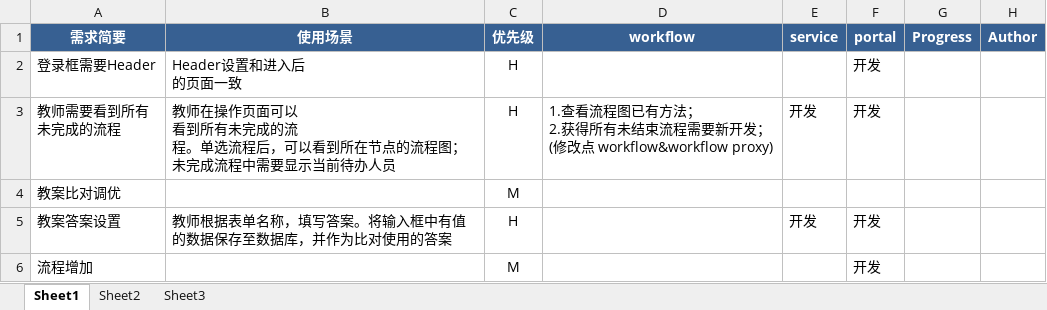
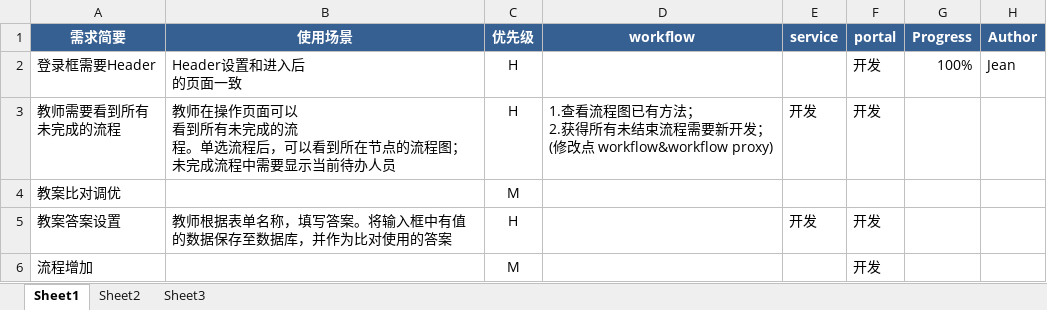
Before and after one commit to youkaisteve/ExamEngine, an Excel workbook: doc/task/plan.xlsx, sheet Sheet1, drawn as a sheet; values as stored, in another font and other column widths than the file's, no borders; the diff names each change by its address in the sheet, - before the commit and + after, or states it on an @@ line.

Commit message:
fixed

```diff
--- a/doc/task/plan.xlsx (sheet Sheet1)
+++ b/doc/task/plan.xlsx (sheet Sheet1)
-G2 (Progress): (empty)
+G2 (Progress): 100%
-H2 (Author): (empty)
+H2 (Author): Jean
```
